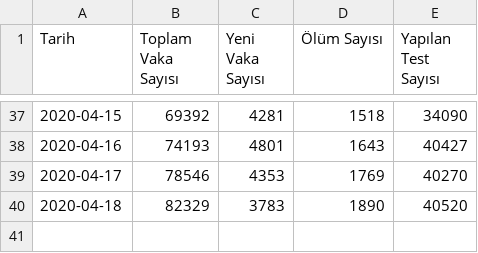
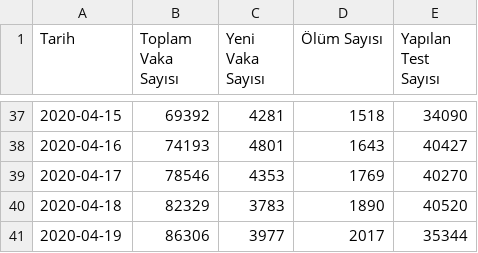
Before and after one commit to mncam/mncam.github.io, a CSV file: Tr_data.csv, drawn as a sheet; only a part is shown, gaps mark what is left out.

```diff
--- a/Tr_data.csv
+++ b/Tr_data.csv
@@ -40 +40,2 @@ Tarih,Toplam Vaka Sayısı,Yeni Vaka Sayısı,Ölüm Sayısı,Yapılan Test Say
 2020-04-18,82329,3783,1890,40520
+2020-04-19,86306,3977,2017,35344
```
Also changed, not shown: 2 other files.
